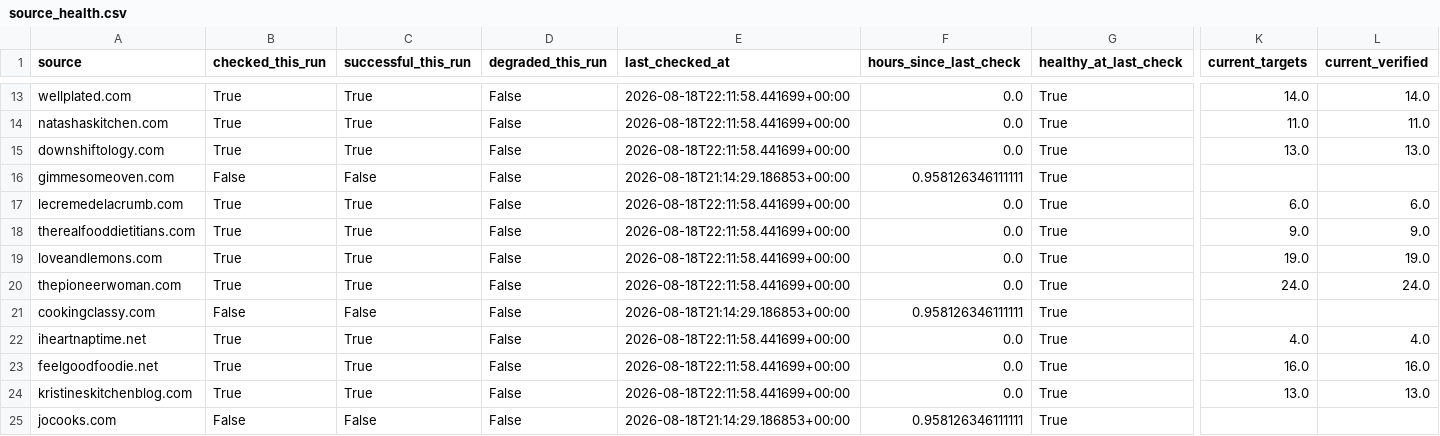
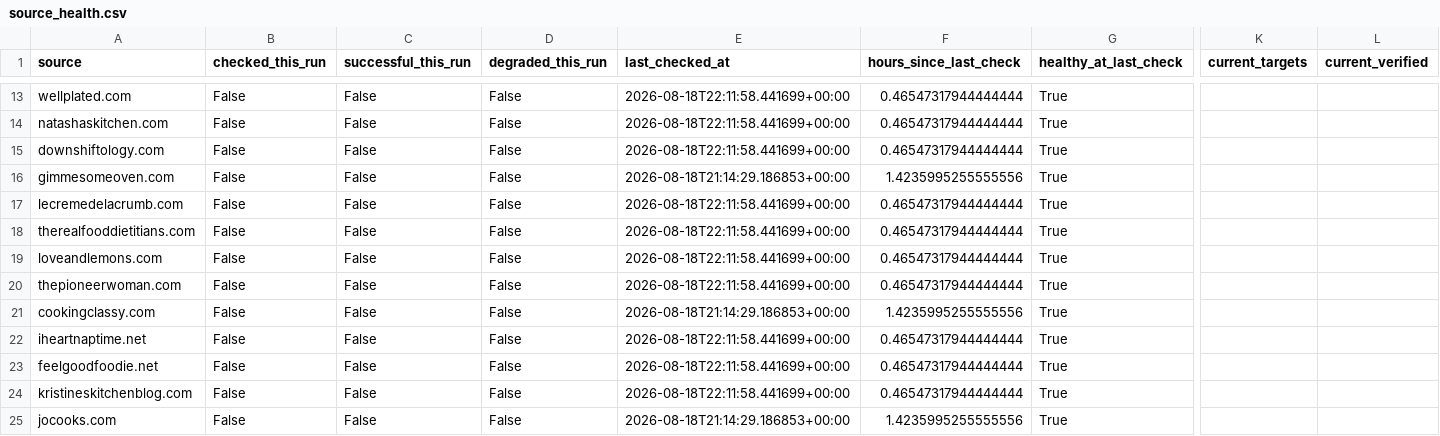
Before and after one commit to Chaseagle96/Air-Fryer-Recipes, a CSV file: output/source_health.csv, drawn as a sheet; only a part is shown, gaps mark what is left out; the diff covers the shown part only; the diff names each change by its address in the sheet, - before the commit and + after, or states it on an @@ line.

```diff
--- a/output/source_health.csv
+++ b/output/source_health.csv
-B13:B15 (checked_this_run): True
+B13:B15 (checked_this_run): False
-C13:C15 (successful_this_run): True
+C13:C15 (successful_this_run): False
-F13:F15 (hours_since_last_check): 0.0
+F13:F15 (hours_since_last_check): 0.46547317944444444
-K13 (current_targets): 14.0
+K13 (current_targets): (empty)
-L13 (current_verified): 14.0
+L13 (current_verified): (empty)
-K14 (current_targets): 11.0
+K14 (current_targets): (empty)
-L14 (current_verified): 11.0
+L14 (current_verified): (empty)
-K15 (current_targets): 13.0
+K15 (current_targets): (empty)
-L15 (current_verified): 13.0
+L15 (current_verified): (empty)
-F16 (hours_since_last_check): 0.958126346111111
+F16 (hours_since_last_check): 1.4235995255555556
-B17:B20 (checked_this_run): True
+B17:B20 (checked_this_run): False
-C17:C20 (successful_this_run): True
+C17:C20 (successful_this_run): False
-F17:F20 (hours_since_last_check): 0.0
+F17:F20 (hours_since_last_check): 0.46547317944444444
-K17 (current_targets): 6.0
+K17 (current_targets): (empty)
-L17 (current_verified): 6.0
+L17 (current_verified): (empty)
-K18 (current_targets): 9.0
+K18 (current_targets): (empty)
-L18 (current_verified): 9.0
+L18 (current_verified): (empty)
-K19 (current_targets): 19.0
+K19 (current_targets): (empty)
-L19 (current_verified): 19.0
+L19 (current_verified): (empty)
-K20 (current_targets): 24.0
+K20 (current_targets): (empty)
-L20 (current_verified): 24.0
+L20 (current_verified): (empty)
-F21 (hours_since_last_check): 0.958126346111111
+F21 (hours_since_last_check): 1.4235995255555556
-B22:B24 (checked_this_run): True
+B22:B24 (checked_this_run): False
-C22:C24 (successful_this_run): True
+C22:C24 (successful_this_run): False
-F22:F24 (hours_since_last_check): 0.0
+F22:F24 (hours_since_last_check): 0.46547317944444444
-K22 (current_targets): 4.0
+K22 (current_targets): (empty)
-L22 (current_verified): 4.0
+L22 (current_verified): (empty)
-K23 (current_targets): 16.0
+K23 (current_targets): (empty)
-L23 (current_verified): 16.0
+L23 (current_verified): (empty)
-K24 (current_targets): 13.0
+K24 (current_targets): (empty)
-L24 (current_verified): 13.0
+L24 (current_verified): (empty)
-F25 (hours_since_last_check): 0.958126346111111
+F25 (hours_since_last_check): 1.4235995255555556
```
Also changed, not shown: 67 edited cells elsewhere in this file, output/dedupe_benchmark.csv, output/leaderboard.csv, 9 other files.
